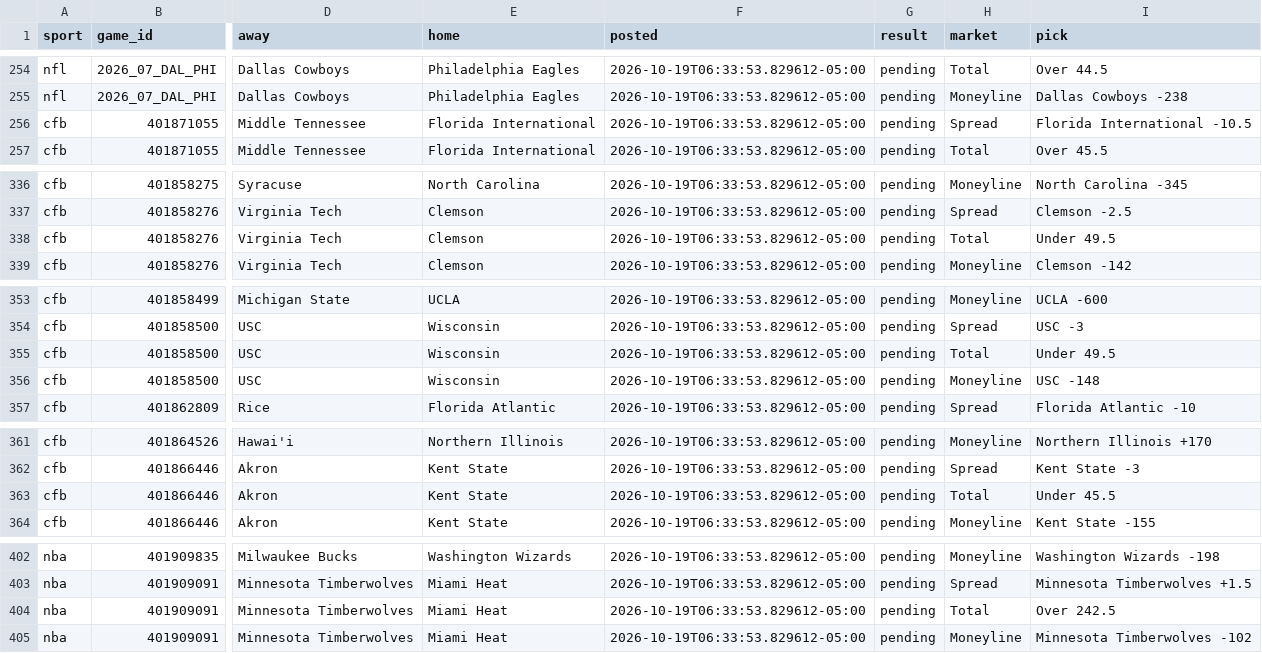
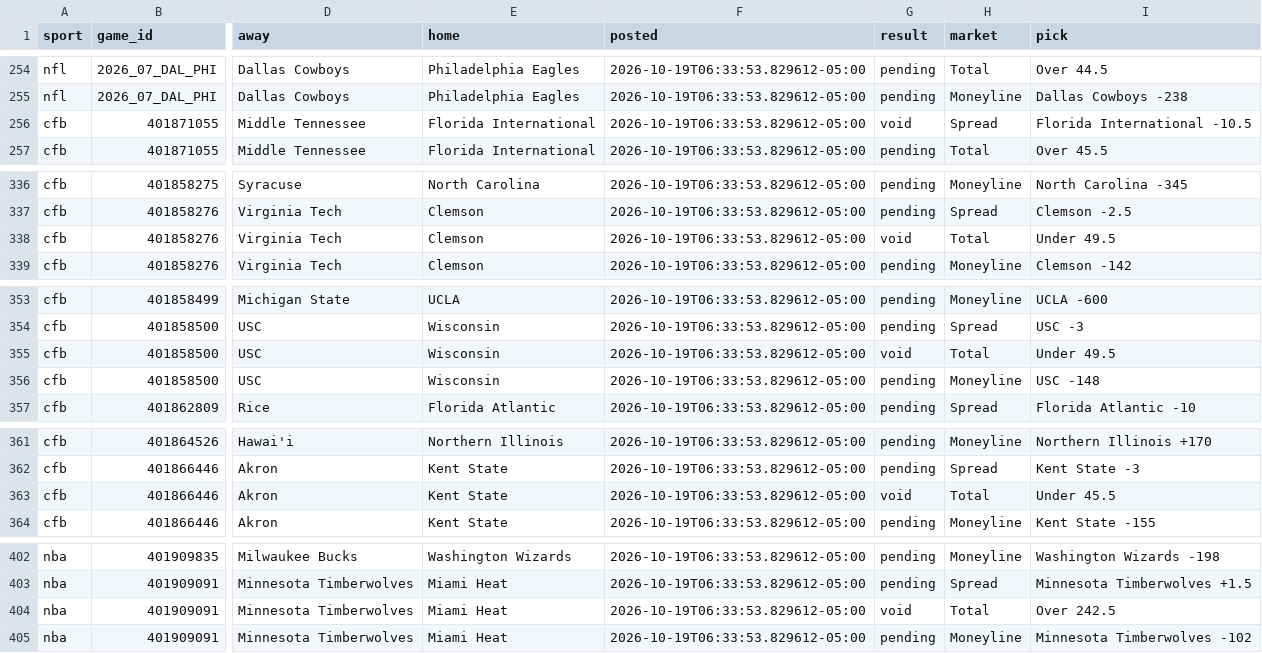
Before and after one commit to ztaylor9822/gapboard, a CSV file: data/picks.csv, drawn as a sheet; only a part is shown, gaps mark what is left out; the diff covers the shown part only; the diff names each change by its address in the sheet, - before the commit and + after, or states it on an @@ line.

```diff
--- a/data/picks.csv
+++ b/data/picks.csv
-G256 (result): pending
+G256 (result): void
-G338 (result): pending
+G338 (result): void
-G355 (result): pending
+G355 (result): void
-G363 (result): pending
+G363 (result): void
-G404 (result): pending
+G404 (result): void
```
Also changed, not shown: 20 edited cells elsewhere in this file, 3 other files.
